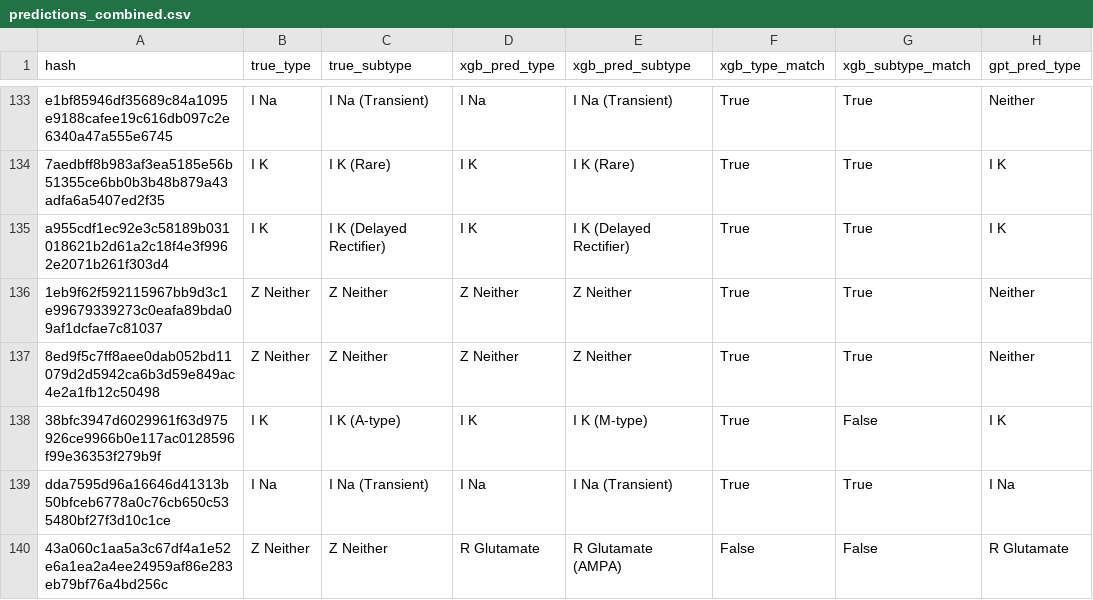
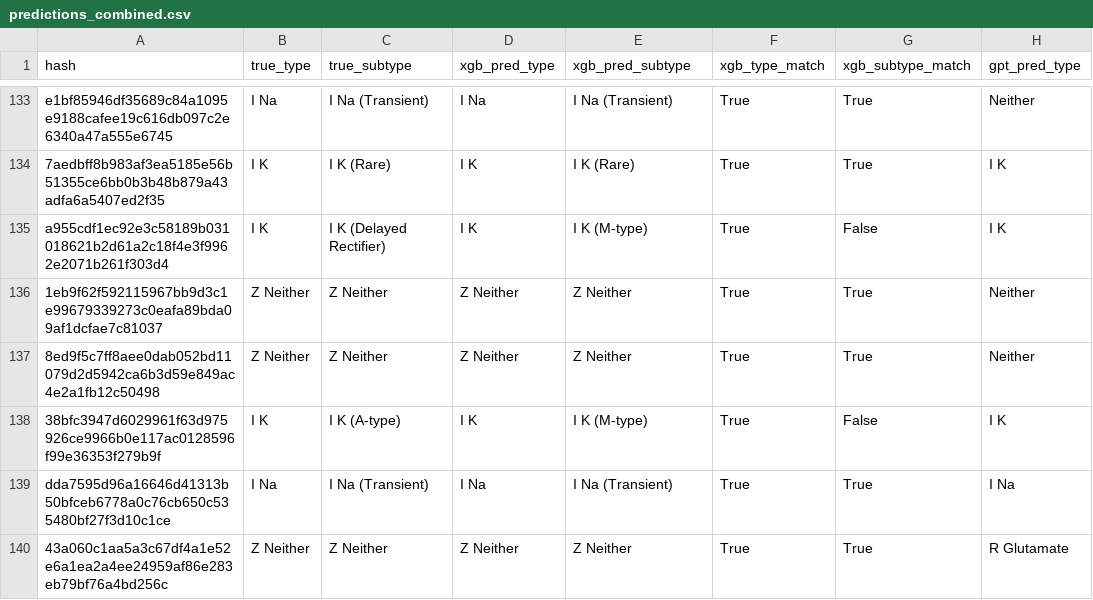
Before and after one commit to innacohen/mod-annotation, a CSV file: code/predictions_combined.csv, drawn as a sheet; only a part is shown, gaps mark what is left out; the diff covers the shown part only; the diff names each change by its address in the sheet, - before the commit and + after, or states it on an @@ line.

```diff
--- a/code/predictions_combined.csv
+++ b/code/predictions_combined.csv
-E135 (xgb_pred_subtype): I K (Delayed Rectifier)
+E135 (xgb_pred_subtype): I K (M-type)
-G135 (xgb_subtype_match): True
+G135 (xgb_subtype_match): False
-D140 (xgb_pred_type): R Glutamate
+D140 (xgb_pred_type): Z Neither
-E140 (xgb_pred_subtype): R Glutamate (AMPA)
+E140 (xgb_pred_subtype): Z Neither
-F140 (xgb_type_match): False
+F140 (xgb_type_match): True
-G140 (xgb_subtype_match): False
+G140 (xgb_subtype_match): True
```
Also changed, not shown: 37 edited cells elsewhere in this file, code/feature_importance.csv, 1 other file.
